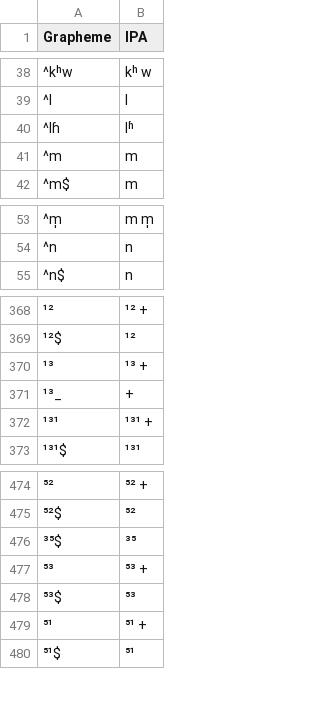
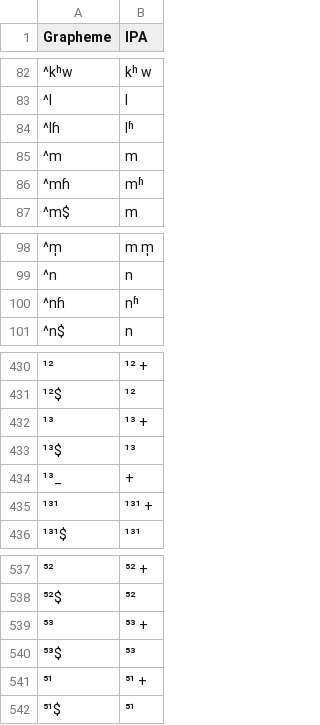
Before and after one commit to lexibank/chenhmongmien, a TSV file: etc/orthography.tsv, drawn as a sheet; only a part is shown, gaps mark what is left out; removed rows and columns are numbered as before the commit, all else as after; the diff covers the shown part only; the diff names each change by its address in the sheet, - before the commit and + after, or states it on an @@ line.

```diff
--- a/etc/orthography.tsv
+++ b/etc/orthography.tsv
+row 86: ^mɦ | mʱ
+row 100: ^nɦ | nʱ
@@ row 2 moved to row 433: ¹³$ @@
-row 476: ³⁵$ | ³⁵
```
Also changed, not shown: 61 added rows elsewhere in this file, 6 other files.
